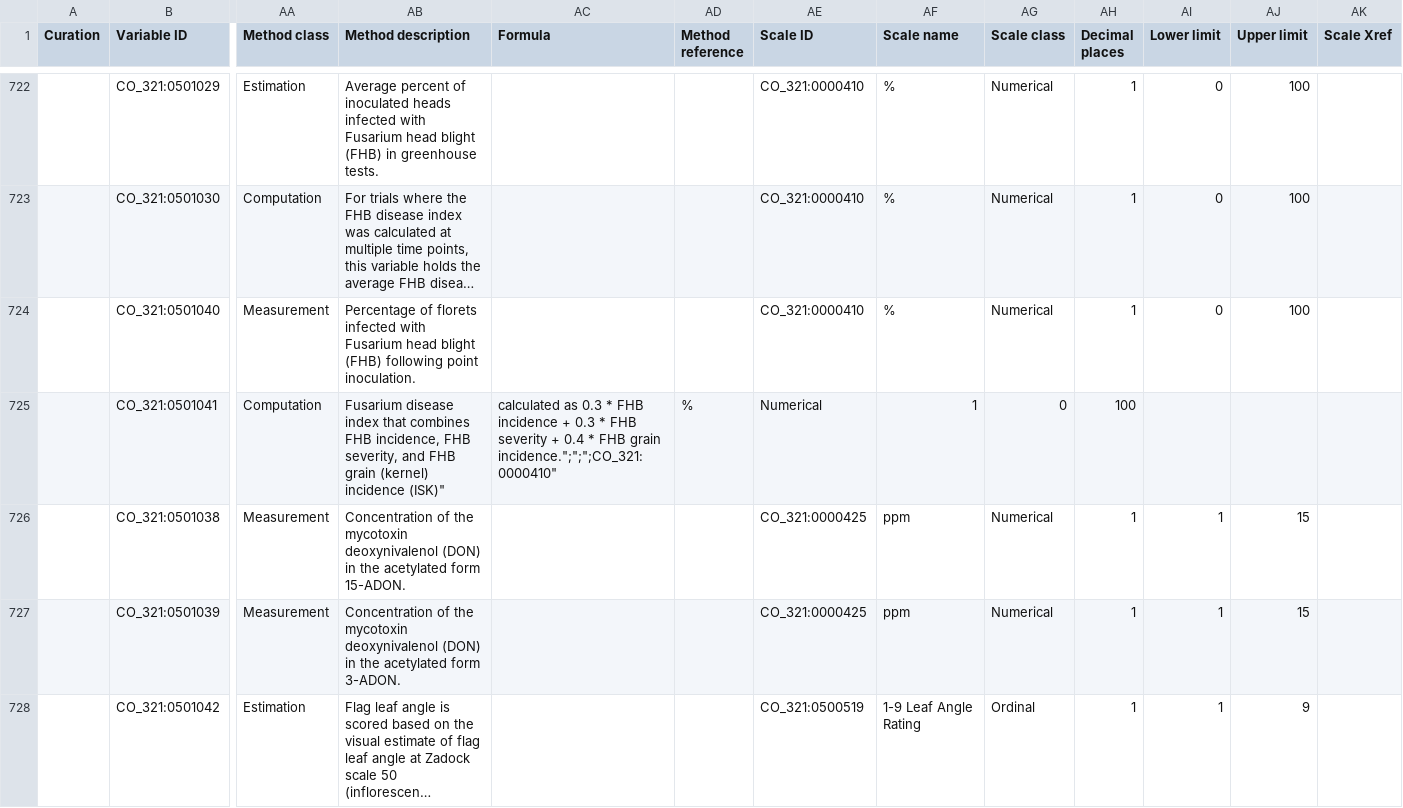
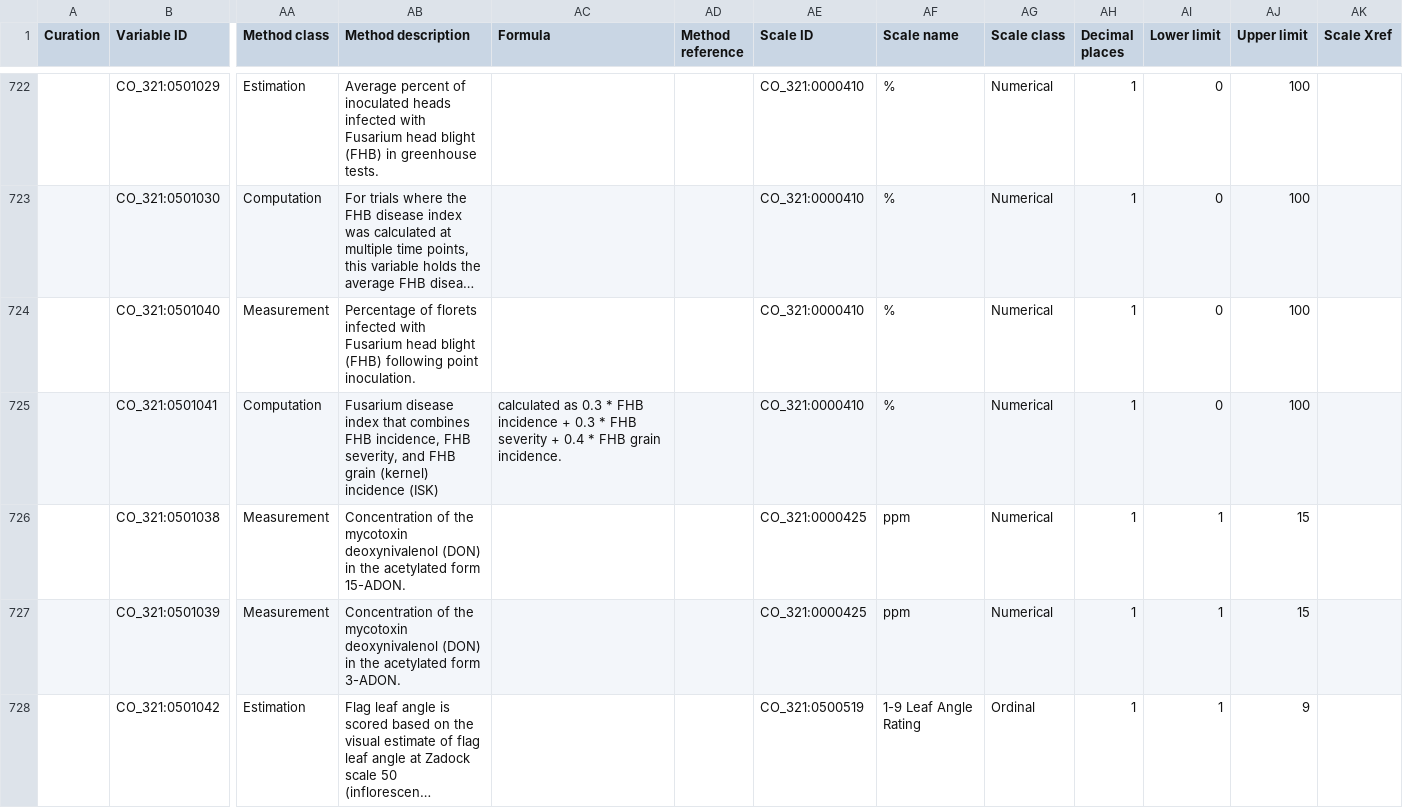
Before and after one commit to Planteome/CO_321-wheat-traits, a CSV file: wheat_TD.csv, drawn as a sheet; only a part is shown, gaps mark what is left out; long unchanged cells end in …; the diff covers the shown part only; the diff names each change by its address in the sheet, - before the commit and + after, or states it on an @@ line.

Commit message:
Corrected Scale shift and extra quotes and semi column in T3 methods

```diff
--- a/wheat_TD.csv
+++ b/wheat_TD.csv
-AB725 (Method description): …(kernel) incidence (ISK)"
+AB725 (Method description): …(kernel) incidence (ISK)
-AC725 (Formula): …FHB grain incidence.";";";CO_321:0000410"
+AC725 (Formula): …FHB grain incidence.
-AD725 (Method reference): %
+AD725 (Method reference): (empty)
-AE725 (Scale ID): Numerical
+AE725 (Scale ID): CO_321:0000410
-AF725 (Scale name): 1
+AF725 (Scale name): %
-AG725 (Scale class): 0
+AG725 (Scale class): Numerical
-AH725 (Decimal places): 100
+AH725 (Decimal places): 1
-AI725 (Lower limit): (empty)
+AI725 (Lower limit): 0
-AJ725 (Upper limit): (empty)
+AJ725 (Upper limit): 100
```
Also changed, not shown: 178 edited cells elsewhere in this file.
